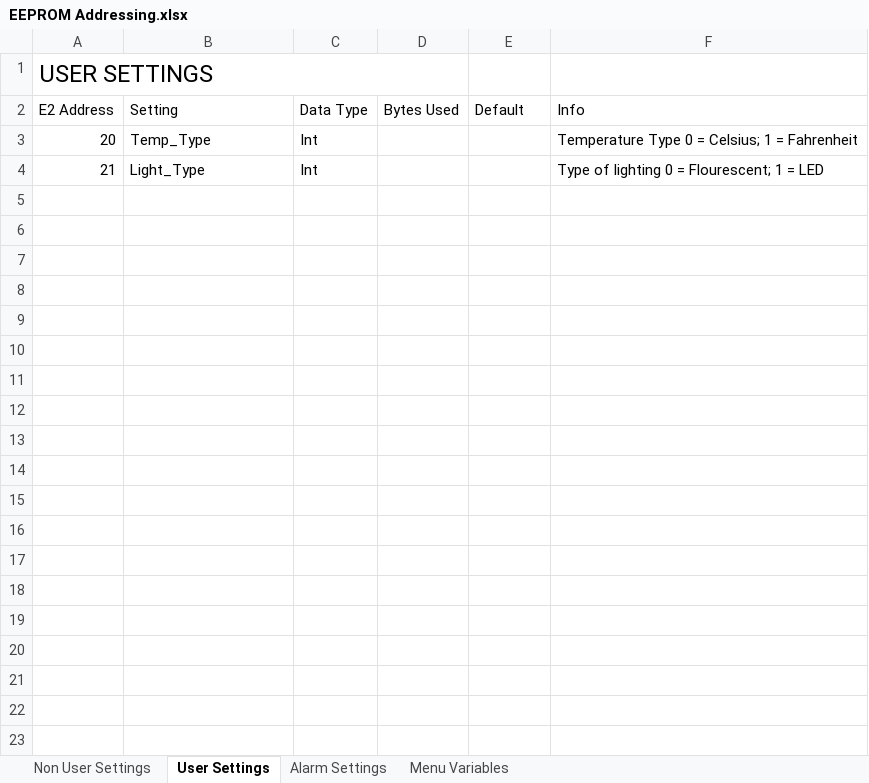
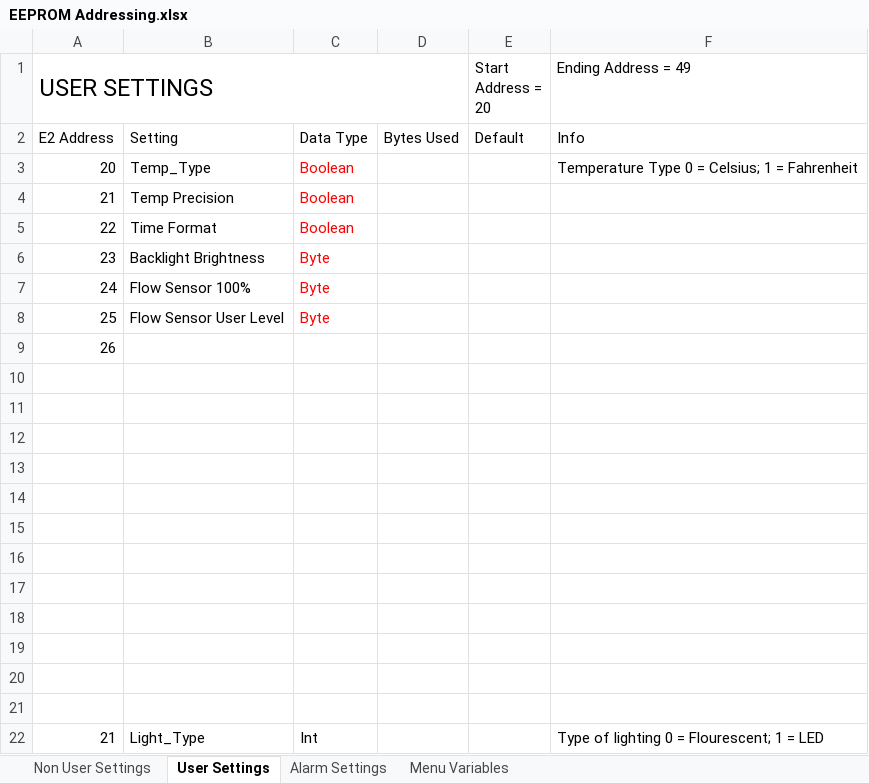
Before and after one commit to glitchsniffer/Controller, an Excel workbook: EEPROM Addressing.xlsx, sheet User Settings, drawn as a sheet; values as stored, in another font and other column widths than the file's, no borders; the diff names each change by its address in the sheet, - before the commit and + after, or states it on an @@ line.

Commit message:
Started EEPROM variables
Started adding EEPROM Variables.  did more commenting on the main code,
renamed a bunch of variables, and did an over all code cleanup.

```diff
--- a/EEPROM Addressing.xlsx (sheet User Settings)
+++ b/EEPROM Addressing.xlsx (sheet User Settings)
-E1: (empty)
+E1: Start Address = 20
-F1: (empty)
+F1: Ending Address = 49
-C3: Int
+C3: Boolean
-C3 text colour: black
+C3 text colour: #FF0000
+row 4: 21 | Temp Precision | Boolean
+row 5: 22 | Time Format | Boolean
+row 6: 23 | Backlight Brightness | Byte
+row 7: 24 | Flow Sensor 100% | Byte
+row 8: 25 | Flow Sensor User Level | Byte
+row 9: 26
+row 10: (empty)
+row 11: (empty)
+row 12: (empty)
+row 13: (empty)
+row 14: (empty)
+row 15: (empty)
+row 16: (empty)
+row 17: (empty)
+row 18: (empty)
+row 19: (empty)
+row 20: (empty)
+row 21: (empty)
```
Also changed, not shown: sheet Alarm Settings, sheet Non User Settings, 6 other files.
